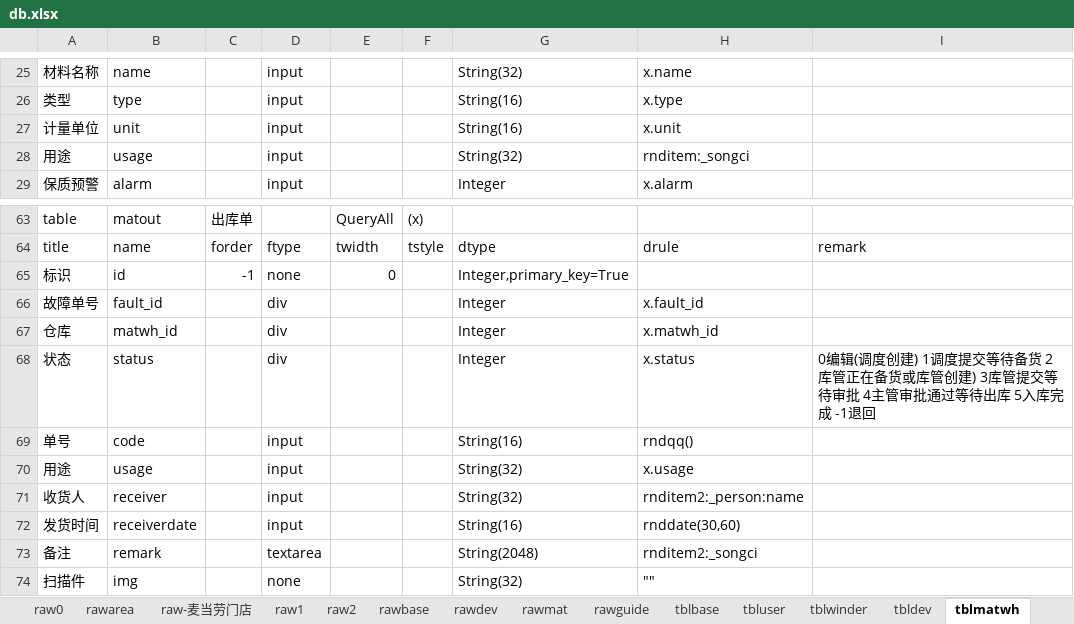
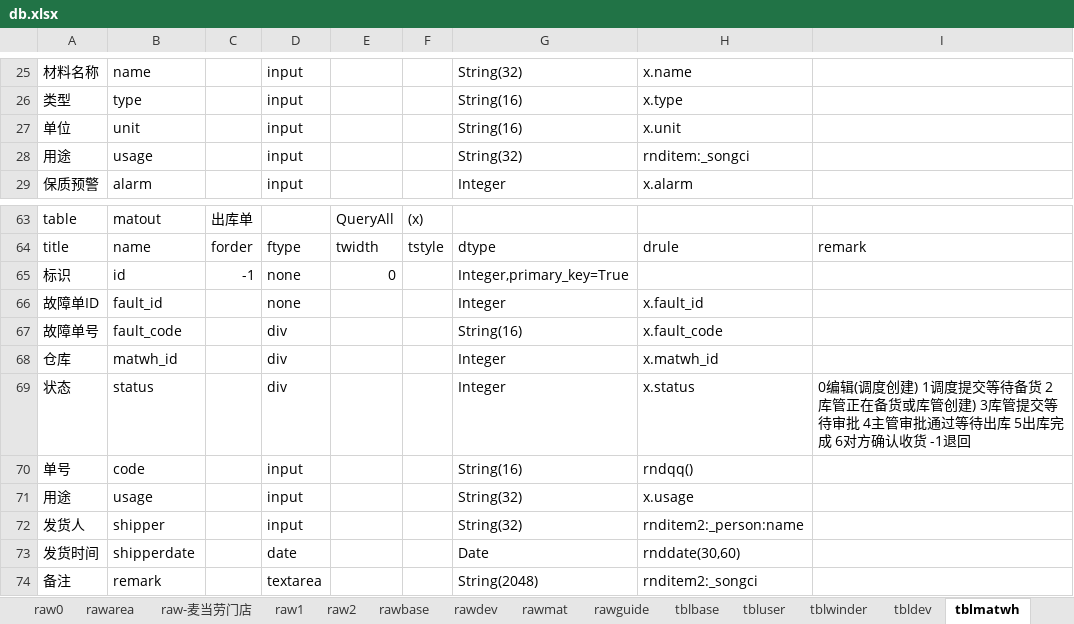
Before and after one commit to dlhai/pecker2, an Excel workbook: db/db.xlsx, sheet tblmatwh, drawn as a sheet; only a part is shown, gaps mark what is left out; the shorter side is filled out with more unchanged rows; values as stored, in another font and other column widths than the file's, no borders; addresses are those after the commit; the diff covers the shown part only; the diff names each change by its address in the sheet, - before the commit and + after, or states it on an @@ line.

```diff
--- a/db/db.xlsx (sheet tblmatwh)
+++ b/db/db.xlsx (sheet tblmatwh)
-A27: 计量单位
+A27: 单位
+row 66: 故障单ID | fault_id |  | none |  |  | Integer | x.fault_id
-B67: fault_id
+B67: fault_code
-G67: Integer
+G67: String(16)
-H67: x.fault_id
+H67: x.fault_code
-I69: …出库 5入库完成 -1退回
+I69: …出库 5出库完成 6对方确认收货 -1退回
-A72: 收货人
+A72: 发货人
-B72: receiver
+B72: shipper
-B73: receiverdate
+B73: shipperdate
-D73: input
+D73: date
-G73: String(16)
+G73: Date
```
Also changed, not shown: 43 added rows and 2 removed rows elsewhere in this sheet, sheet rawmat, 12 other files.
